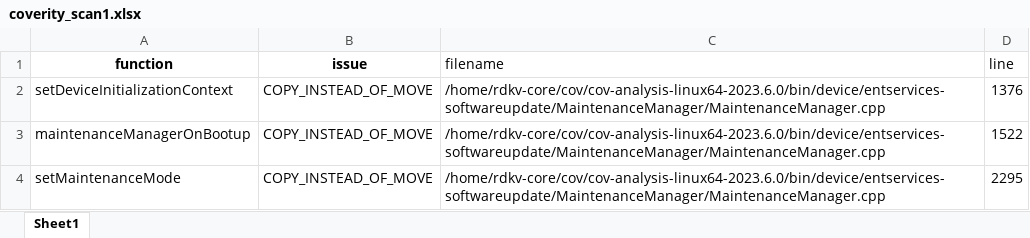
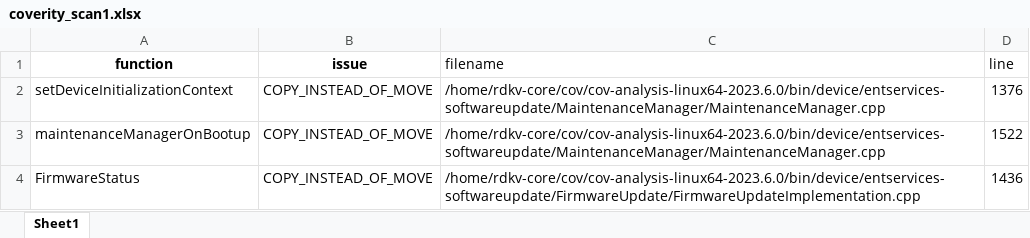
Before and after one commit to vigneshwaran33-vr/coverityxl, an Excel workbook: coverity_scan1.xlsx, sheet Sheet1, drawn as a sheet; values as stored, in another font and other column widths than the file's, no borders; removed rows and columns are numbered as before the commit, all else as after; the diff names each change by its address in the sheet, - before the commit and + after, or states it on an @@ line.

Commit message:
Add files via upload

```diff
--- a/coverity_scan1.xlsx (sheet Sheet1)
+++ b/coverity_scan1.xlsx (sheet Sheet1)
-row 4: setMaintenanceMode | COPY_INSTEAD_OF_MOVE | /home/rdkv-core/cov/cov-analysis-linux64-2023.6.0/bin/device/entservices-softwareupdate/MaintenanceManager/MaintenanceManager.cpp | 2295
+row 4: FirmwareStatus | COPY_INSTEAD_OF_MOVE | /home/rdkv-core/cov/cov-analysis-linux64-2023.6.0/bin/device/entservices-softwareupdate/FirmwareUpdate/FirmwareUpdateImplementation.cpp | 1436
```
